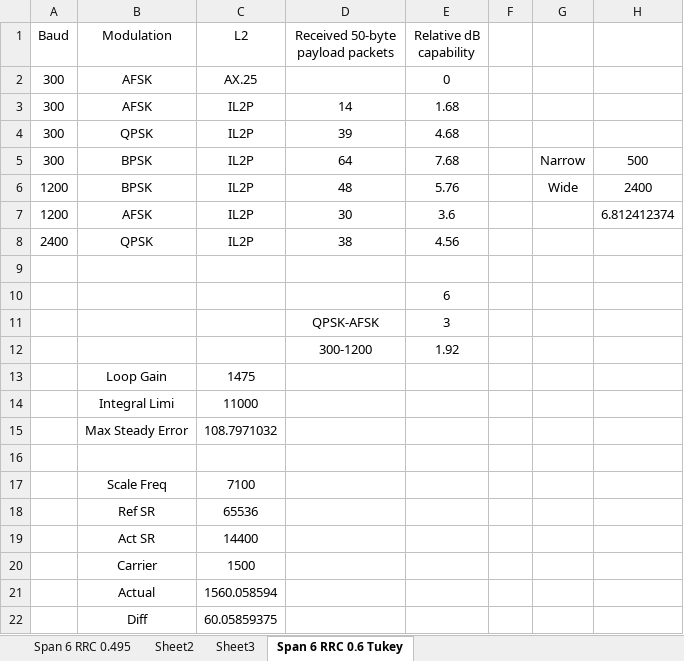
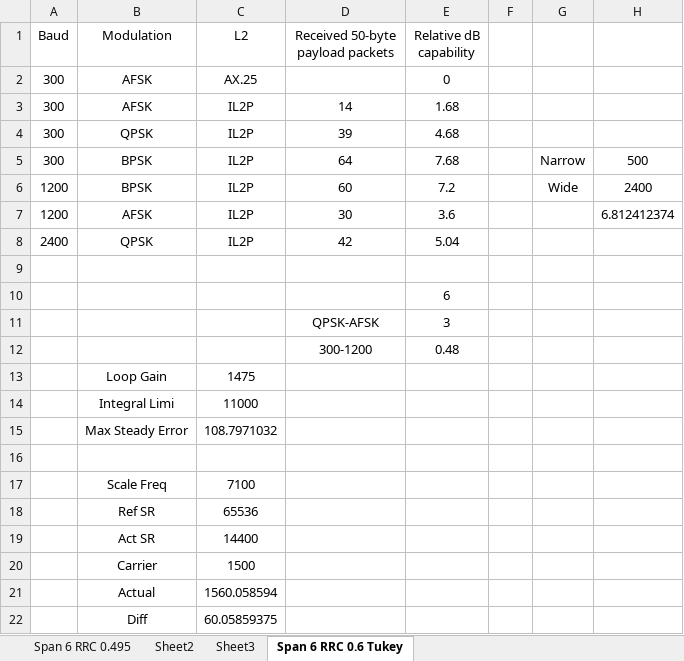
Before and after one commit to ninocarrillo/N9600A-sim, an Excel workbook: PSK_test.xlsx, sheet Span 6 RRC 0.6 Tukey, drawn as a sheet; values as stored, in another font and other column widths than the file's, no borders; the diff names each change by its address in the sheet, - before the commit and + after, or states it on an @@ line.

```diff
--- a/PSK_test.xlsx (sheet Span 6 RRC 0.6 Tukey)
+++ b/PSK_test.xlsx (sheet Span 6 RRC 0.6 Tukey)
-D6 (Received 50-byte payload packets): 48
+D6 (Received 50-byte payload packets): 60
-E6 (Relative dB capability): 5.76
+E6 (Relative dB capability): 7.2
-D8 (Received 50-byte payload packets): 38
+D8 (Received 50-byte payload packets): 42
-E8 (Relative dB capability): 4.56
+E8 (Relative dB capability): 5.04
-E12 (Relative dB capability): 1.92
+E12 (Relative dB capability): 0.48
```
Also changed, not shown: 2400_iir_llpf_calc.xlsx, 300_iir_llpf_calc.xlsx, 2 other files.
